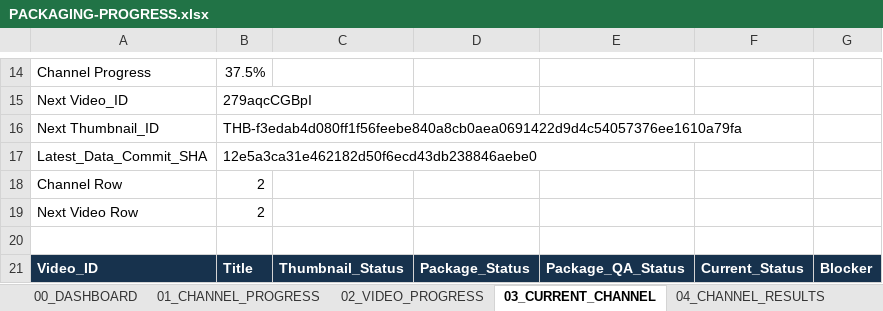
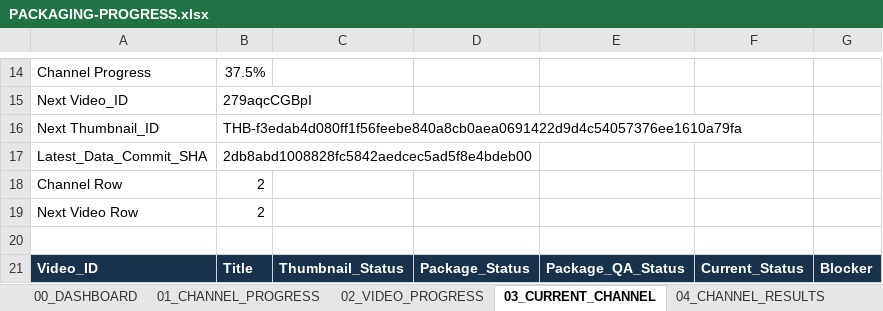
Before and after one commit to ghilmanITM360/youtube-intelligence-os, an Excel workbook: docs/research/thumbnail-forensics-2026-10-02/PACKAGING-PROGRESS.xlsx, sheet 03_CURRENT_CHANNEL, drawn as a sheet; only a part is shown, gaps mark what is left out; values as stored, in another font and other column widths than the file's, no borders; conditional formats and table styles not drawn; the diff names each change by its address in the sheet, - before the commit and + after, or states it on an @@ line.

```diff
--- a/docs/research/thumbnail-forensics-2026-10-02/PACKAGING-PROGRESS.xlsx (sheet 03_CURRENT_CHANNEL)
+++ b/docs/research/thumbnail-forensics-2026-10-02/PACKAGING-PROGRESS.xlsx (sheet 03_CURRENT_CHANNEL)
-B17: 12e5a3ca31e462182d50f6ecd43db238846aebe0
+B17: 2db8abd1008828fc5842aedcec5ad5f8e4bdeb00
```
Also changed, not shown: sheet 09_GIT_CHECKPOINTS, sheet 00_DASHBOARD, 1 other file.
